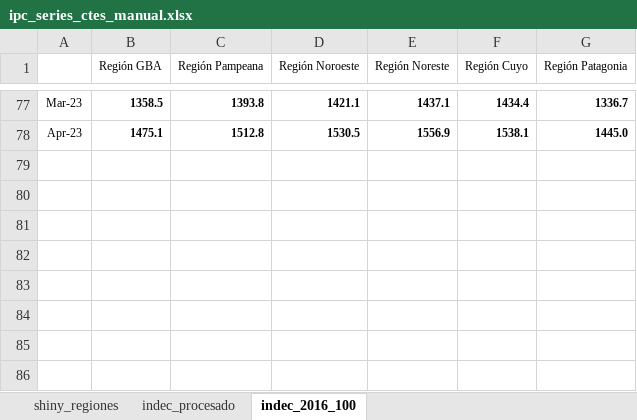
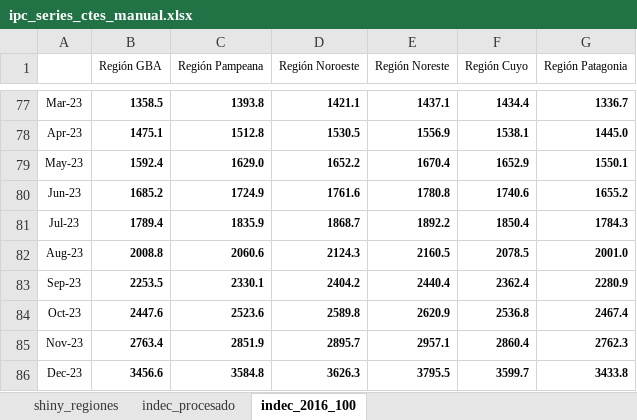
Before and after one commit to Ecofeminita/shinyapp, an Excel workbook: preprocesamiento/fuentes/ipc_series_ctes_manual.xlsx, sheet indec_2016_100, drawn as a sheet; only a part is shown, gaps mark what is left out; values as stored, in another font and other column widths than the file's, no borders; the diff names each change by its address in the sheet, - before the commit and + after, or states it on an @@ line.

```diff
--- a/preprocesamiento/fuentes/ipc_series_ctes_manual.xlsx (sheet indec_2016_100)
+++ b/preprocesamiento/fuentes/ipc_series_ctes_manual.xlsx (sheet indec_2016_100)
+row 79: May-23 | 1592.4 | 1629.0 | 1652.2 | 1670.4 | 1652.9 | 1550.1
+row 80: Jun-23 | 1685.2 | 1724.9 | 1761.6 | 1780.8 | 1740.6 | 1655.2
+row 81: Jul-23 | 1789.4 | 1835.9 | 1868.7 | 1892.2 | 1850.4 | 1784.3
+row 82: Aug-23 | 2008.8 | 2060.6 | 2124.3 | 2160.5 | 2078.5 | 2001.0
+row 83: Sep-23 | 2253.5 | 2330.1 | 2404.2 | 2440.4 | 2362.4 | 2280.9
+row 84: Oct-23 | 2447.6 | 2523.6 | 2589.8 | 2620.9 | 2536.8 | 2467.4
+row 85: Nov-23 | 2763.4 | 2851.9 | 2895.7 | 2957.1 | 2860.4 | 2762.3
+row 86: Dec-23 | 3456.6 | 3584.8 | 3626.3 | 3795.5 | 3599.7 | 3433.8
```
Also changed, not shown: preprocesamiento/fuentes/ipc_series_ctes.xlsx, preprocesamiento/ipc_aux.xlsx, 1 other file.
